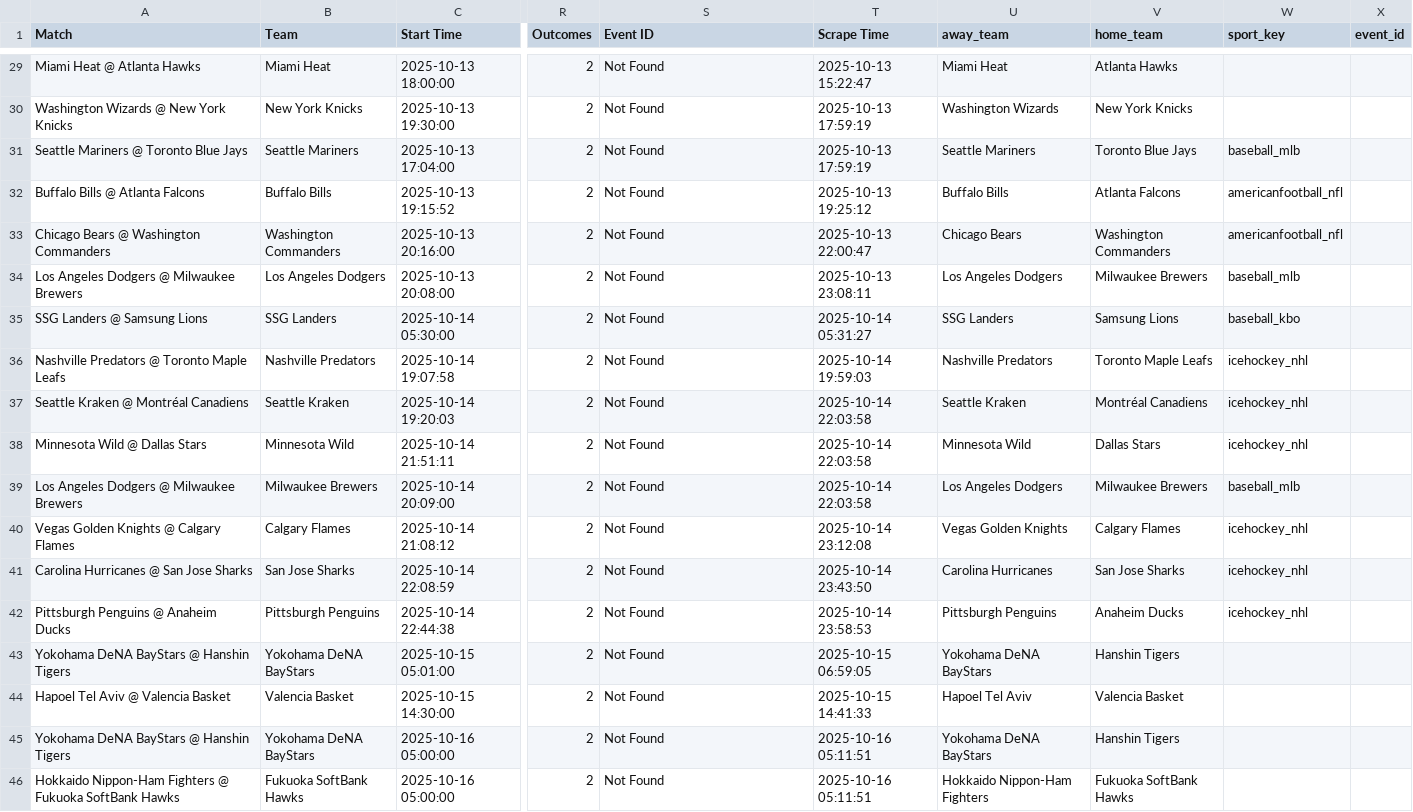
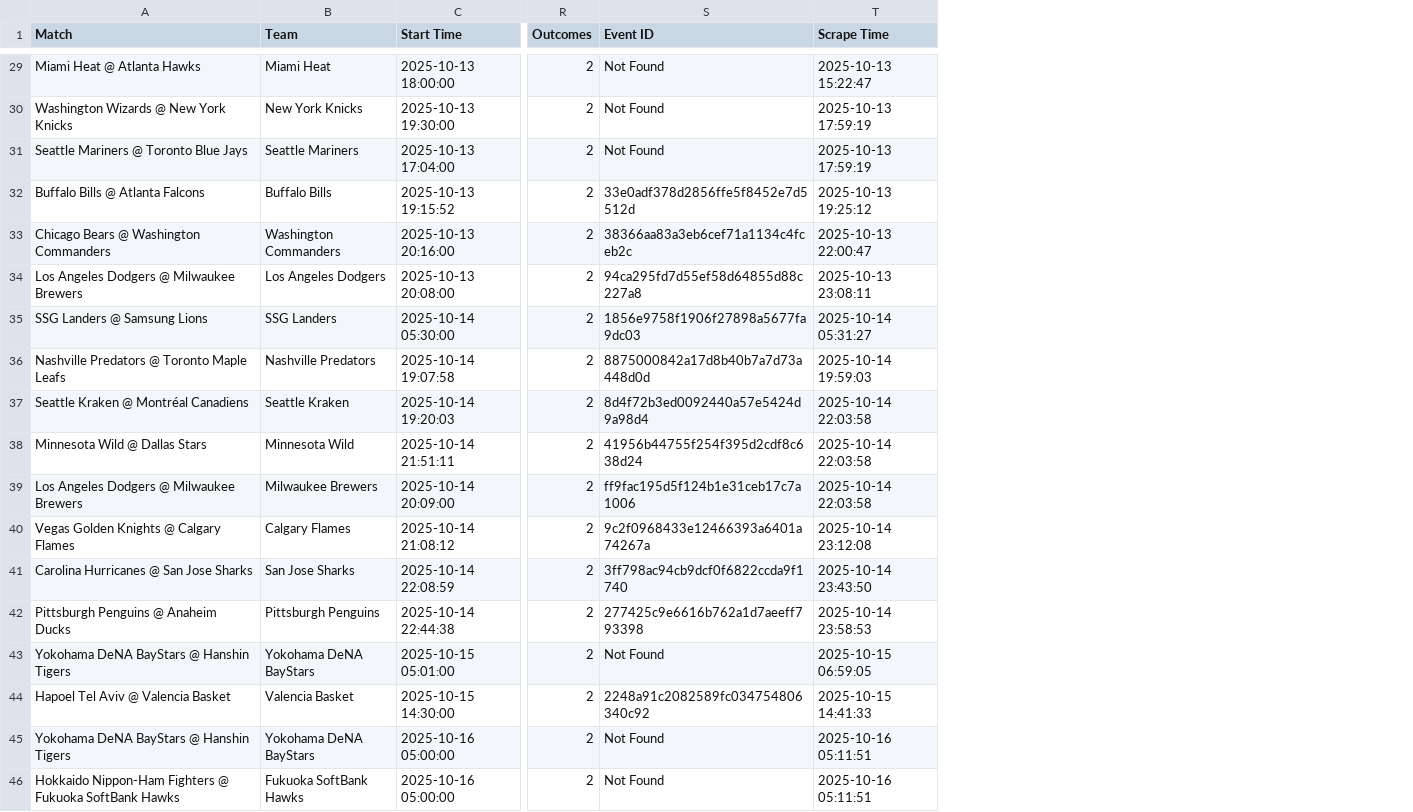
Before and after one commit to aqsmith02/paper-betting-tracker, a CSV file: codebase/data/clv.csv, drawn as a sheet; only a part is shown, gaps mark what is left out; the diff covers the shown part only; the diff names each change by its address in the sheet, - before the commit and + after, or states it on an @@ line.

Commit message:
add event id to data

```diff
--- a/codebase/data/clv.csv
+++ b/codebase/data/clv.csv
-column U (away_team), rows 29-46: Miami Heat | Washington Wizards | Seattle Mariners | Buffalo Bills | Chicago Bears | Los Angeles Dodgers | SSG Landers | Nashville Predators | Seattle Kraken | Minnesota Wild | Los Angeles Dodgers | Vegas Golden Knights | Carolina Hurricanes | Pittsburgh Penguins | Yokohama DeNA BayStars | Hapoel Tel Aviv | Yokohama DeNA BayStars | Hokkaido Nippon-Ham Fighters
-column V (home_team), rows 29-46: Atlanta Hawks | New York Knicks | Toronto Blue Jays | Atlanta Falcons | Washington Commanders | Milwaukee Brewers | Samsung Lions | Toronto Maple Leafs | Montréal Canadiens | Dallas Stars | Milwaukee Brewers | Calgary Flames | San Jose Sharks | Anaheim Ducks | Hanshin Tigers | Valencia Basket | Hanshin Tigers | Fukuoka SoftBank Hawks
-column W (sport_key), rows 31-42: baseball_mlb | americanfootball_nfl | americanfootball_nfl | baseball_mlb | baseball_kbo | icehockey_nhl | icehockey_nhl | icehockey_nhl | baseball_mlb | icehockey_nhl | icehockey_nhl | icehockey_nhl
-column X (event_id), empty
-S32 (Event ID): Not Found
+S32 (Event ID): 33e0adf378d2856ffe5f8452e7d5512d
-S33 (Event ID): Not Found
+S33 (Event ID): 38366aa83a3eb6cef71a1134c4fceb2c
-S34 (Event ID): Not Found
+S34 (Event ID): 94ca295fd7d55ef58d64855d88c227a8
-S35 (Event ID): Not Found
+S35 (Event ID): 1856e9758f1906f27898a5677fa9dc03
-S36 (Event ID): Not Found
+S36 (Event ID): 8875000842a17d8b40b7a7d73a448d0d
-S37 (Event ID): Not Found
+S37 (Event ID): 8d4f72b3ed0092440a57e5424d9a98d4
-S38 (Event ID): Not Found
+S38 (Event ID): 41956b44755f254f395d2cdf8c638d24
-S39 (Event ID): Not Found
+S39 (Event ID): ff9fac195d5f124b1e31ceb17c7a1006
-S40 (Event ID): Not Found
+S40 (Event ID): 9c2f0968433e12466393a6401a74267a
-S41 (Event ID): Not Found
+S41 (Event ID): 3ff798ac94cb9dcf0f6822ccda9f1740
-S42 (Event ID): Not Found
+S42 (Event ID): 277425c9e6616b762a1d7aeeff793398
-S44 (Event ID): Not Found
+S44 (Event ID): 2248a91c2082589fc034754806340c92
```
Also changed, not shown: 142 edited cells elsewhere in this file, codebase/data/master_avg_full.csv, codebase/data/master_mod_zscore_full.csv, 11 other files.
